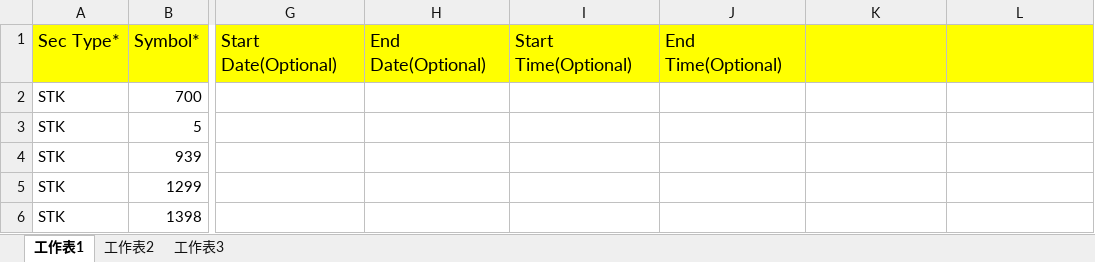
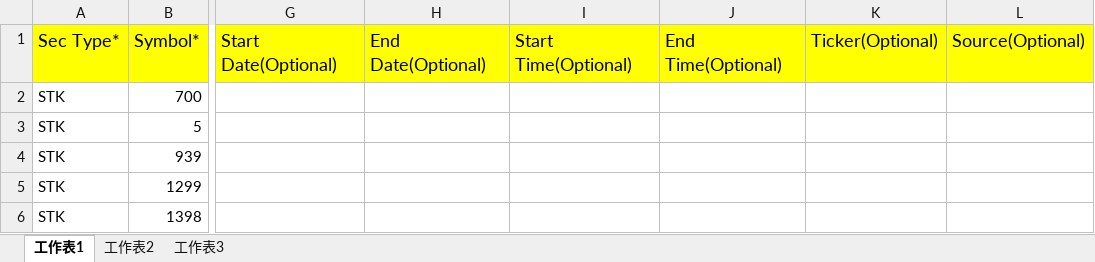
Before and after one commit to zenghuaidan/shaonianhuaidan, an Excel workbook: src/main/resources/historical date template.xlsx, sheet 工作表1, drawn as a sheet; only a part is shown, gaps mark what is left out; values as stored, in another font and other column widths than the file's, no borders; the diff names each change by its address in the sheet, - before the commit and + after, or states it on an @@ line.

Commit message:
source and ticker

```diff
--- a/src/main/resources/historical date template.xlsx (sheet 工作表1)
+++ b/src/main/resources/historical date template.xlsx (sheet 工作表1)
-K1: (empty)
+K1: Ticker(Optional)
-L1: (empty)
+L1: Source(Optional)
```
Also changed, not shown: 5 other files.
